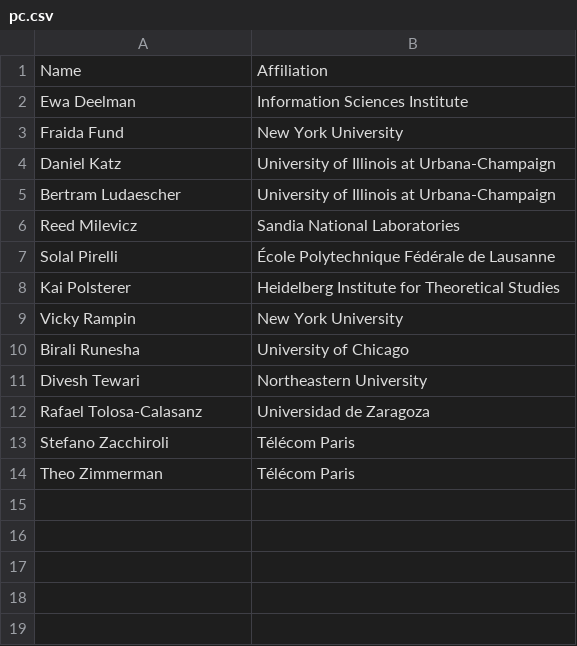
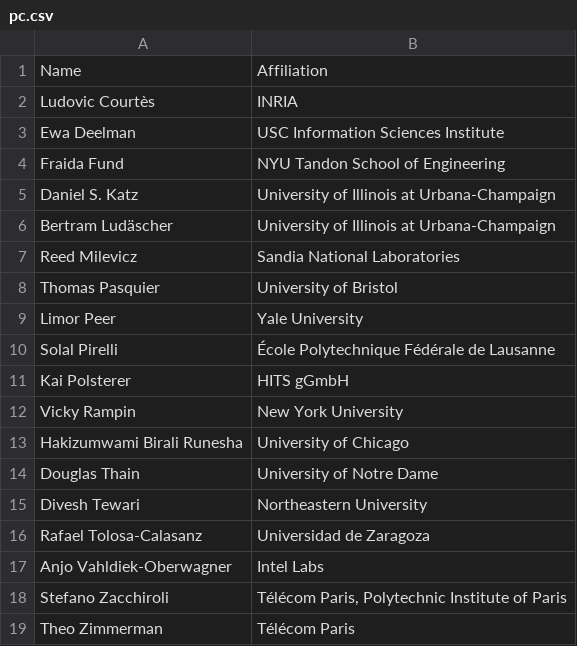
Before and after one commit to acm-rep/2024, a CSV file: content/home/pc.csv, drawn as a sheet.

Commit message:
add pc members (#24)
* add pc members

* fix typo

```diff
--- a/content/home/pc.csv
+++ b/content/home/pc.csv
@@ -1,14 +1,19 @@
 Name, Affiliation
-Ewa Deelman,Information Sciences Institute
-Fraida Fund,New York University
-Daniel Katz,University of Illinois at Urbana-Champaign
-Bertram Ludaescher,University of Illinois at Urbana-Champaign
+Ludovic Courtès, INRIA
+Ewa Deelman,USC Information Sciences Institute
+Fraida Fund,NYU Tandon School of Engineering
+Daniel S. Katz,University of Illinois at Urbana-Champaign
+Bertram Ludäscher,University of Illinois at Urbana-Champaign
 Reed Milevicz,Sandia National Laboratories
+Thomas Pasquier, University of Bristol
+Limor Peer, Yale University
 Solal Pirelli,École Polytechnique Fédérale de Lausanne
-Kai Polsterer,Heidelberg Institute for Theoretical Studies
+Kai Polsterer,HITS gGmbH
 Vicky Rampin,New York University
-Birali Runesha,University of Chicago
+Hakizumwami Birali Runesha, University of Chicago
+Douglas Thain, University of Notre Dame
 Divesh Tewari,Northeastern University
 Rafael Tolosa-Calasanz,Universidad de Zaragoza
-Stefano Zacchiroli,Télécom Paris
+Anjo Vahldiek-Oberwagner, Intel Labs
+Stefano Zacchiroli,"Télécom Paris, Polytechnic Institute of Paris"
 Theo Zimmerman,Télécom Paris
```
